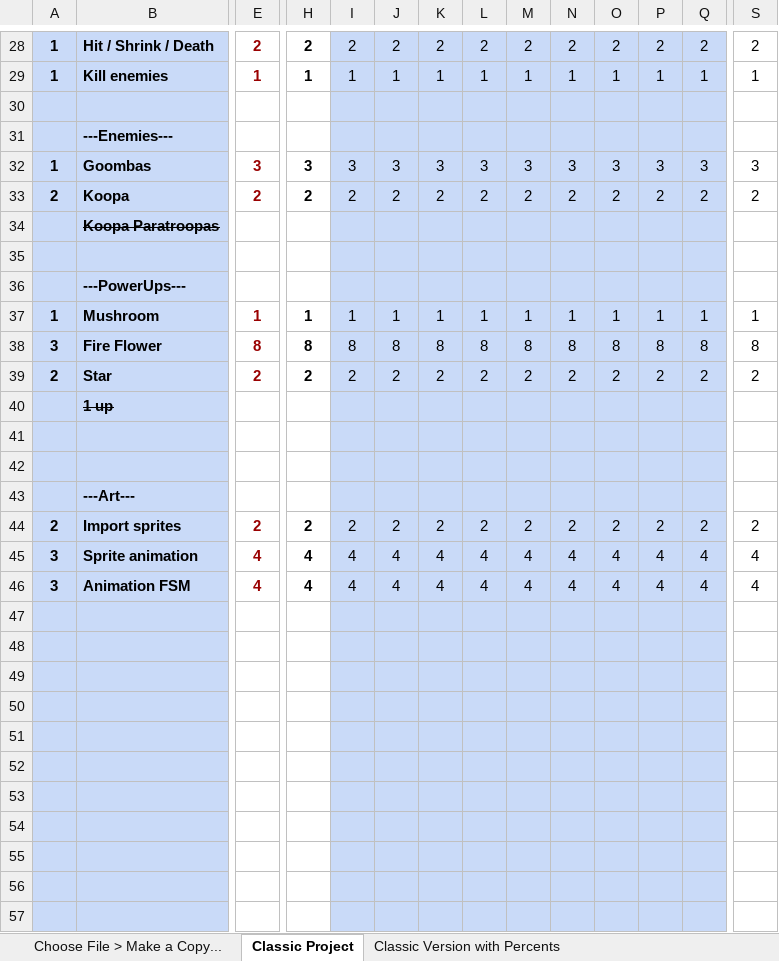
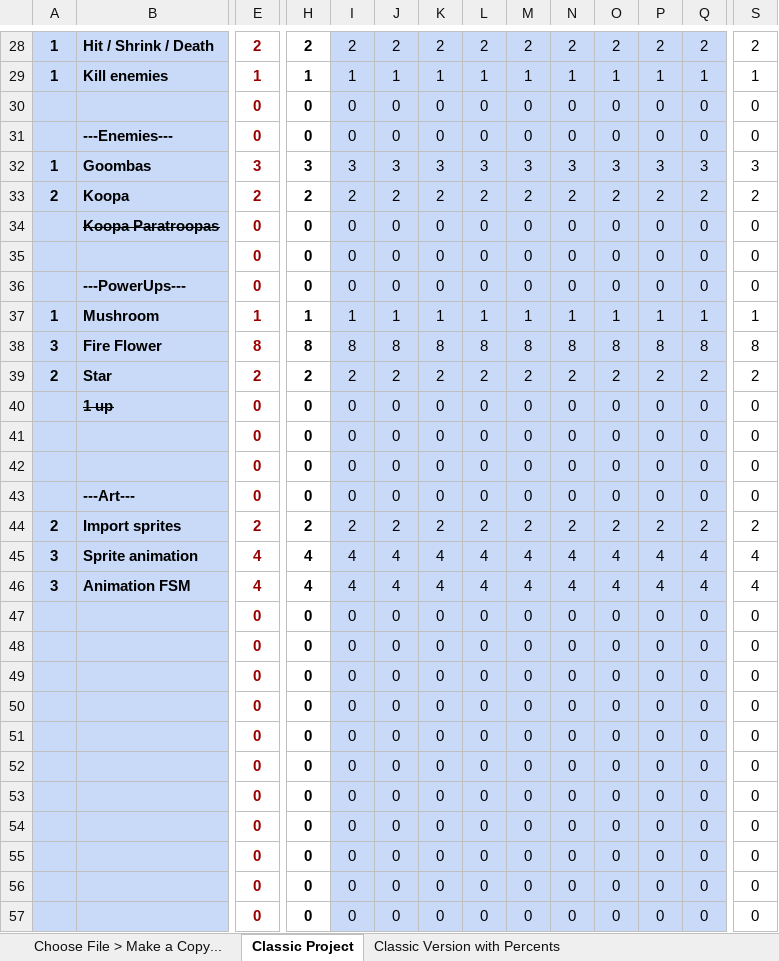
Before and after one commit to dterra79/IncomeGenerators, an Excel workbook: BDC - TheOnlineWizards - 2022 - Spring.xlsx, sheet Classic Project, drawn as a sheet; only a part is shown, gaps mark what is left out; values as stored, in another font and other column widths than the file's, no borders; charts and pictures and conditional formats not drawn; removed rows and columns are numbered as before the commit, all else as after; rows hold the shown columns only; the diff covers the shown part only; the diff names each change by its address in the sheet, - before the commit and + after, or states it on an @@ line.

```diff
--- a/BDC - TheOnlineWizards - 2022 - Spring.xlsx (sheet Classic Project)
+++ b/BDC - TheOnlineWizards - 2022 - Spring.xlsx (sheet Classic Project)
-row 30: (empty)
+row 30:  |  | 0 | 0 | 0 | 0 | 0 | 0 | 0 | 0 | 0 | 0 | 0 | 0
-row 31:  | ---Enemies---
+row 31:  | ---Enemies--- | 0 | 0 | 0 | 0 | 0 | 0 | 0 | 0 | 0 | 0 | 0 | 0
-row 34:  | Koopa Paratroopas
-row 34: (empty)
+row 34:  | Koopa Paratroopas | 0 | 0 | 0 | 0 | 0 | 0 | 0 | 0 | 0 | 0 | 0 | 0
-row 36:  | ---PowerUps---
+row 35:  |  | 0 | 0 | 0 | 0 | 0 | 0 | 0 | 0 | 0 | 0 | 0 | 0
+row 36:  | ---PowerUps--- | 0 | 0 | 0 | 0 | 0 | 0 | 0 | 0 | 0 | 0 | 0 | 0
-row 40:  | 1 up
-row 40: (empty)
+row 40:  | 1 up | 0 | 0 | 0 | 0 | 0 | 0 | 0 | 0 | 0 | 0 | 0 | 0
-row 41: (empty)
+row 41:  |  | 0 | 0 | 0 | 0 | 0 | 0 | 0 | 0 | 0 | 0 | 0 | 0
-row 43:  | ---Art---
+row 42:  |  | 0 | 0 | 0 | 0 | 0 | 0 | 0 | 0 | 0 | 0 | 0 | 0
+row 43:  | ---Art--- | 0 | 0 | 0 | 0 | 0 | 0 | 0 | 0 | 0 | 0 | 0 | 0
-row 47: (empty)
+row 47:  |  | 0 | 0 | 0 | 0 | 0 | 0 | 0 | 0 | 0 | 0 | 0 | 0
-row 48: (empty)
+row 48:  |  | 0 | 0 | 0 | 0 | 0 | 0 | 0 | 0 | 0 | 0 | 0 | 0
-row 49: (empty)
+row 49:  |  | 0 | 0 | 0 | 0 | 0 | 0 | 0 | 0 | 0 | 0 | 0 | 0
-row 50: (empty)
+row 50:  |  | 0 | 0 | 0 | 0 | 0 | 0 | 0 | 0 | 0 | 0 | 0 | 0
-row 51: (empty)
+row 51:  |  | 0 | 0 | 0 | 0 | 0 | 0 | 0 | 0 | 0 | 0 | 0 | 0
-row 52: (empty)
+row 52:  |  | 0 | 0 | 0 | 0 | 0 | 0 | 0 | 0 | 0 | 0 | 0 | 0
-row 53: (empty)
+row 53:  |  | 0 | 0 | 0 | 0 | 0 | 0 | 0 | 0 | 0 | 0 | 0 | 0
-row 54: (empty)
+row 54:  |  | 0 | 0 | 0 | 0 | 0 | 0 | 0 | 0 | 0 | 0 | 0 | 0
-row 55: (empty)
+row 55:  |  | 0 | 0 | 0 | 0 | 0 | 0 | 0 | 0 | 0 | 0 | 0 | 0
-row 56: (empty)
+row 56:  |  | 0 | 0 | 0 | 0 | 0 | 0 | 0 | 0 | 0 | 0 | 0 | 0
-row 57: (empty)
+row 57:  |  | 0 | 0 | 0 | 0 | 0 | 0 | 0 | 0 | 0 | 0 | 0 | 0
```
Also changed, not shown: 7 added rows, 5 removed rows and 582 edited cells elsewhere in this sheet, sheet Choose File > Make a Copy..., sheet Classic Version with Percents, formulas that keep their value, hidden cells, charts or pictures.
